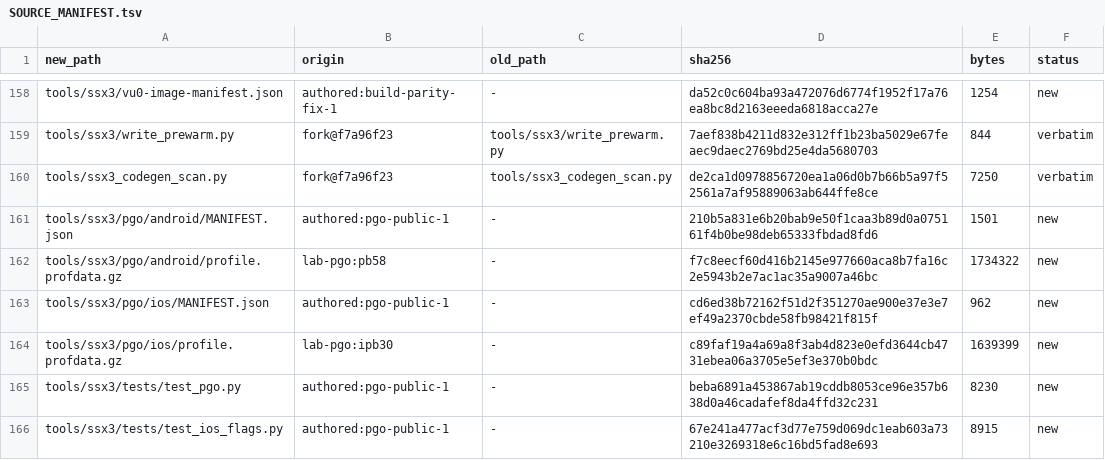
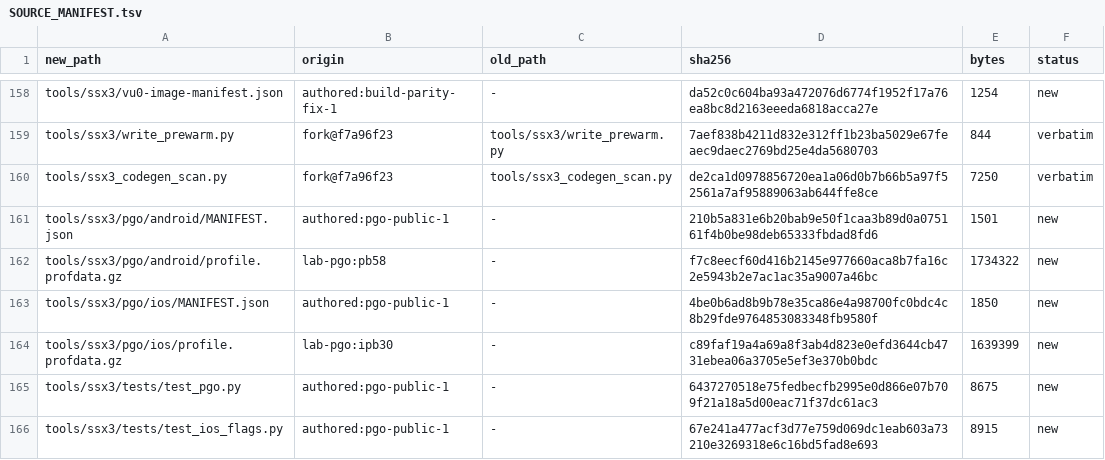
Before and after one commit to brad-richardson/ssx3-120, a TSV file: SOURCE_MANIFEST.tsv, drawn as a sheet; only a part is shown, gaps mark what is left out.

Commit message:
[public-parity-2] G10 iOS PGO applies by default: validated default codegen
The iOS manifest carried the IPB30 profile but no validated_registers
entry, so a plain ios build printed 'stale ... building without PGO'
while Android applied it. The default public codegen register
77537c05... (generator 467e86e8, ssx3.toml, no sidecar; byte-identical
bradflix/Mac per pgo-public-1 section 3, and the exact bytes the iOS
explicit-PGO build compiled -- verified by sha of that build's
register_functions.cpp) is now probe-backed validated on iOS: the
explicit rebuild compiled every game TU with -fprofile-use with 0
game-code hash mismatches (108 backend-plugin discards, all in runtime
files -- ps2_runtime, savestate, scheduler, memory, pad, frontend,
audio -- none in codegen sub_*), then signed, installed, and held play
pace on the iPad (A1 119.89 vs/s vs IPB40 119.69, -0.17%).

Proof: resolve_pgo(work, 'ios') with the default register now prints
'PGO profile applied (ios, .../pgo-ios.profdata).' Tests: new
test_ios_default_codegen_applies_bundled_profile pins it; test_pgo 12
OK. Manifest rows re-synced.

Orchestrated-By: Muse Code

```diff
--- a/SOURCE_MANIFEST.tsv
+++ b/SOURCE_MANIFEST.tsv
@@ -162,5 +162,5 @@ tools/ssx3/pgo/android/MANIFEST.json	authored:pgo-public-1	-	210b5a831e6b20bab9e
 tools/ssx3/pgo/android/profile.profdata.gz	lab-pgo:pb58	-	f7c8eecf60d416b2145e977660aca8b7fa16c2e5943b2e7ac1ac35a9007a46bc	1734322	new
-tools/ssx3/pgo/ios/MANIFEST.json	authored:pgo-public-1	-	cd6ed38b72162f51d2f351270ae900e37e3e7ef49a2370cbde58fb98421f815f	962	new
+tools/ssx3/pgo/ios/MANIFEST.json	authored:pgo-public-1	-	4be0b6ad8b9b78e35ca86e4a98700fc0bdc4c8b29fde9764853083348fb9580f	1850	new
 tools/ssx3/pgo/ios/profile.profdata.gz	lab-pgo:ipb30	-	c89faf19a4a69a8f3ab4d823e0efd3644cb4731ebea06a3705e5ef3e370b0bdc	1639399	new
-tools/ssx3/tests/test_pgo.py	authored:pgo-public-1	-	beba6891a453867ab19cddb8053ce96e357b638d0a46cadafef8da4ffd32c231	8230	new
+tools/ssx3/tests/test_pgo.py	authored:pgo-public-1	-	6437270518e75fedbecfb2995e0d866e07b709f21a18a5d00eac71f37dc61ac3	8675	new
 tools/ssx3/tests/test_ios_flags.py	authored:pgo-public-1	-	67e241a477acf3d77e759d069dc1eab603a73210e3269318e6c16bd5fad8e693	8915	new
```
Also changed, not shown: 2 other files.
